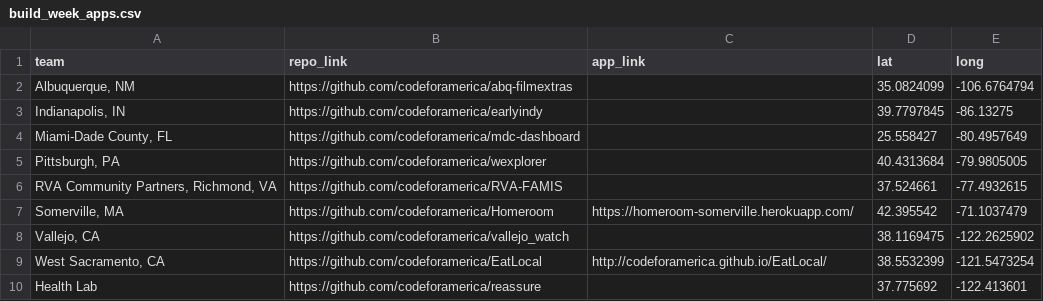
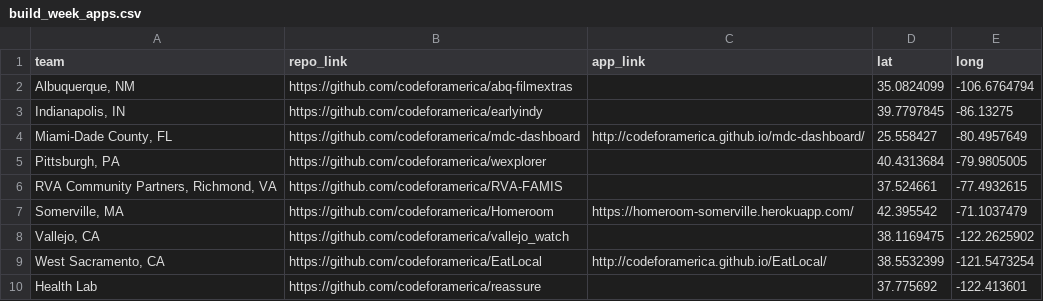
Before and after one commit to codeforamerica/build-week, a CSV file: build_week_apps.csv, drawn as a sheet.

Commit message:
added app link for miami

```diff
--- a/build_week_apps.csv
+++ b/build_week_apps.csv
@@ -3,3 +3,3 @@ team,repo_link,app_link,lat,long
 "Indianapolis, IN",https://github.com/codeforamerica/earlyindy,,39.7797845,-86.13275
-"Miami-Dade County, FL",https://github.com/codeforamerica/mdc-dashboard,,25.558427,-80.4957649
+"Miami-Dade County, FL",https://github.com/codeforamerica/mdc-dashboard,http://codeforamerica.github.io/mdc-dashboard/,25.558427,-80.4957649
 "Pittsburgh, PA",https://github.com/codeforamerica/wexplorer,,40.4313684,-79.9805005
```
